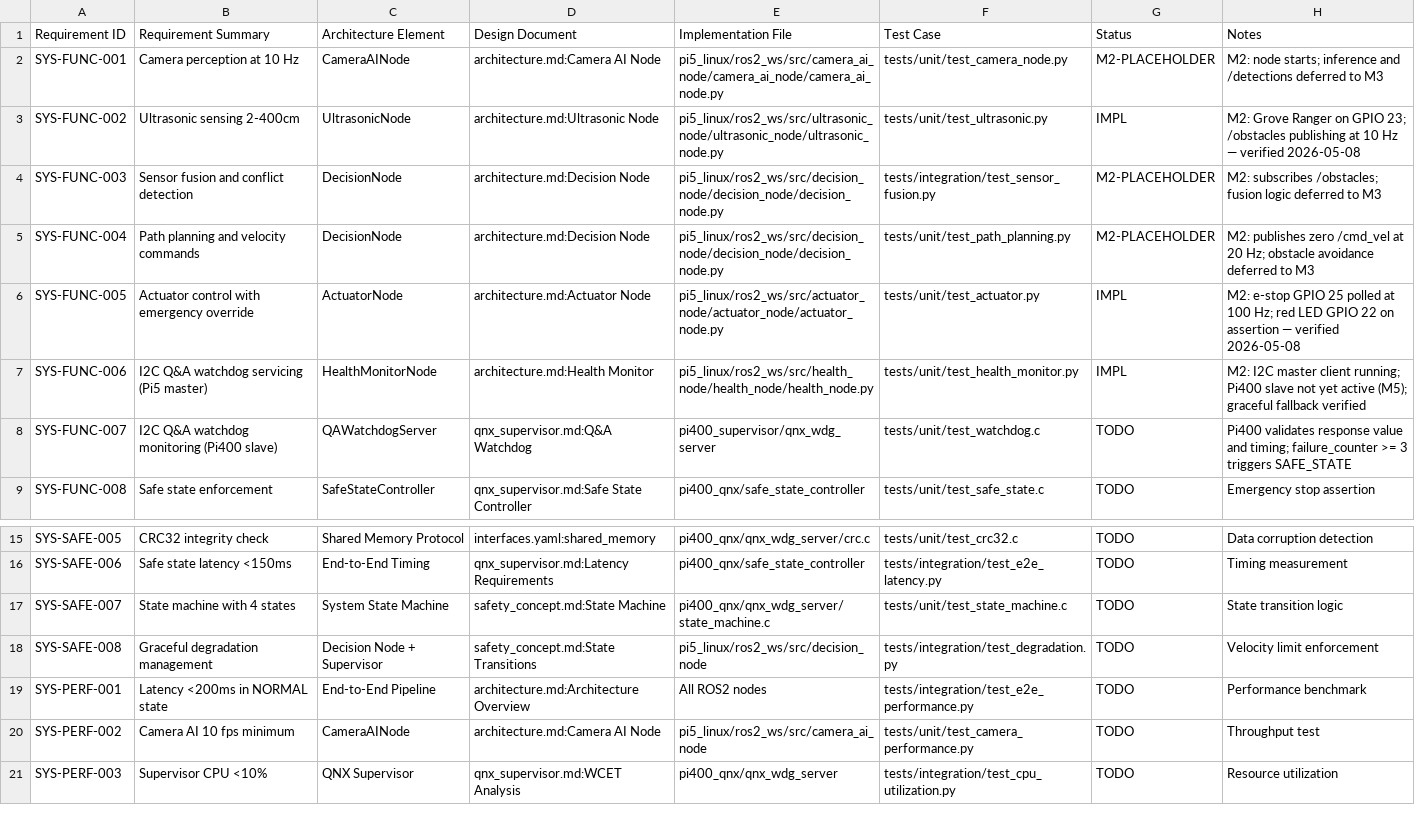
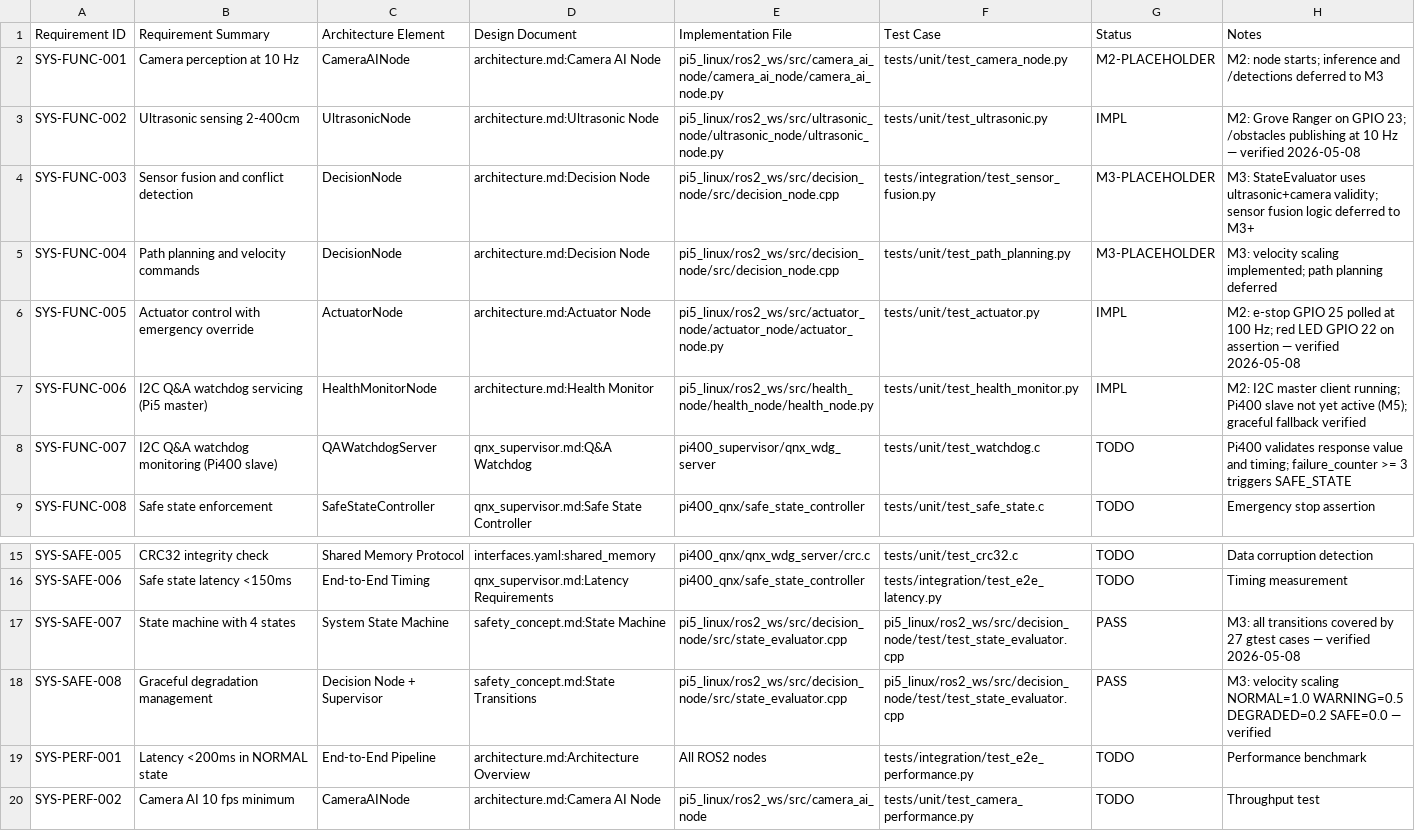
Before and after one commit to tipou82/safety-supervised-edge-ai-demo, a CSV file: requirements/traceability.csv, drawn as a sheet; only a part is shown, gaps mark what is left out; the shorter side is filled out with more unchanged rows.

```diff
--- a/requirements/traceability.csv
+++ b/requirements/traceability.csv
@@ -3,4 +3,4 @@ SYS-FUNC-001,Camera perception at 10 Hz,CameraAINode,architecture.md:Camera AI N
 SYS-FUNC-002,Ultrasonic sensing 2-400cm,UltrasonicNode,architecture.md:Ultrasonic Node,pi5_linux/ros2_ws/src/ultrasonic_node/ultrasonic_node/ultrasonic_node.py,tests/unit/test_ultrasonic.py,IMPL,M2: Grove Ranger on GPIO 23; /obstacles publishing at 10 Hz — verified 2026-05-08
-SYS-FUNC-003,Sensor fusion and conflict detection,DecisionNode,architecture.md:Decision Node,pi5_linux/ros2_ws/src/decision_node/decision_node/decision_node.py,tests/integration/test_sensor_fusion.py,M2-PLACEHOLDER,M2: subscribes /obstacles; fusion logic deferred to M3
-SYS-FUNC-004,Path planning and velocity commands,DecisionNode,architecture.md:Decision Node,pi5_linux/ros2_ws/src/decision_node/decision_node/decision_node.py,tests/unit/test_path_planning.py,M2-PLACEHOLDER,M2: publishes zero /cmd_vel at 20 Hz; obstacle avoidance deferred to M3
+SYS-FUNC-003,Sensor fusion and conflict detection,DecisionNode,architecture.md:Decision Node,pi5_linux/ros2_ws/src/decision_node/src/decision_node.cpp,tests/integration/test_sensor_fusion.py,M3-PLACEHOLDER,M3: StateEvaluator uses ultrasonic+camera validity; sensor fusion logic deferred to M3+
+SYS-FUNC-004,Path planning and velocity commands,DecisionNode,architecture.md:Decision Node,pi5_linux/ros2_ws/src/decision_node/src/decision_node.cpp,tests/unit/test_path_planning.py,M3-PLACEHOLDER,M3: velocity scaling implemented; path planning deferred
 SYS-FUNC-005,Actuator control with emergency override,ActuatorNode,architecture.md:Actuator Node,pi5_linux/ros2_ws/src/actuator_node/actuator_node/actuator_node.py,tests/unit/test_actuator.py,IMPL,M2: e-stop GPIO 25 polled at 100 Hz; red LED GPIO 22 on assertion — verified 2026-05-08
@@ -16,4 +16,4 @@ SYS-SAFE-005,CRC32 integrity check,Shared Memory Protocol,interfaces.yaml:shared
 SYS-SAFE-006,Safe state latency <150ms,End-to-End Timing,qnx_supervisor.md:Latency Requirements,pi400_qnx/safe_state_controller,tests/integration/test_e2e_latency.py,TODO,Timing measurement
-SYS-SAFE-007,State machine with 4 states,System State Machine,safety_concept.md:State Machine,pi400_qnx/qnx_wdg_server/state_machine.c,tests/unit/test_state_machine.c,TODO,State transition logic
-SYS-SAFE-008,Graceful degradation management,Decision Node + Supervisor,safety_concept.md:State Transitions,pi5_linux/ros2_ws/src/decision_node,tests/integration/test_degradation.py,TODO,Velocity limit enforcement
+SYS-SAFE-007,State machine with 4 states,System State Machine,safety_concept.md:State Machine,pi5_linux/ros2_ws/src/decision_node/src/state_evaluator.cpp,pi5_linux/ros2_ws/src/decision_node/test/test_state_evaluator.cpp,PASS,M3: all transitions covered by 27 gtest cases — verified 2026-05-08
+SYS-SAFE-008,Graceful degradation management,Decision Node + Supervisor,safety_concept.md:State Transitions,pi5_linux/ros2_ws/src/decision_node/src/state_evaluator.cpp,pi5_linux/ros2_ws/src/decision_node/test/test_state_evaluator.cpp,PASS,M3: velocity scaling NORMAL=1.0 WARNING=0.5 DEGRADED=0.2 SAFE=0.0 — verified
 SYS-PERF-001,Latency <200ms in NORMAL state,End-to-End Pipeline,architecture.md:Architecture Overview,All ROS2 nodes,tests/integration/test_e2e_performance.py,TODO,Performance benchmark
```
Also changed, not shown: 1 other file.
